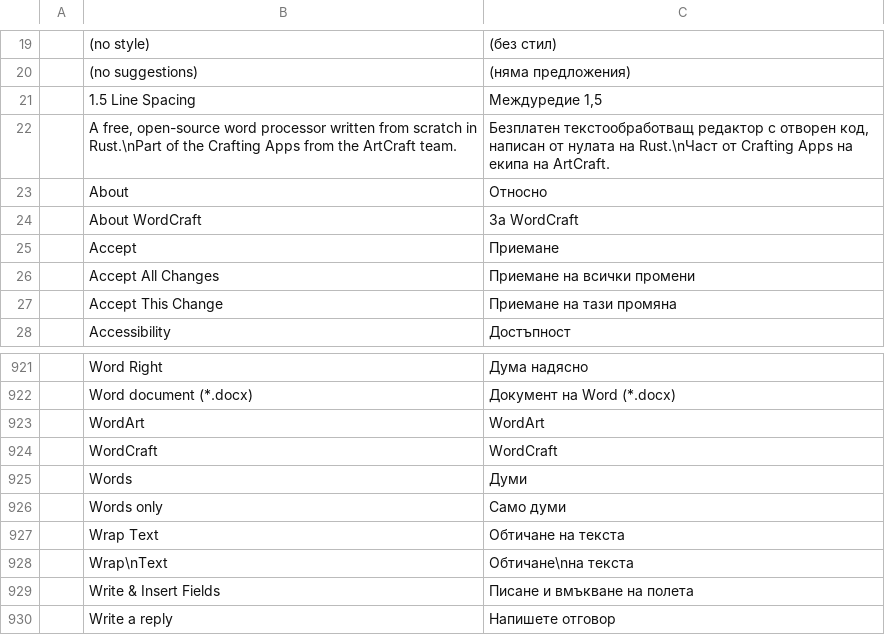
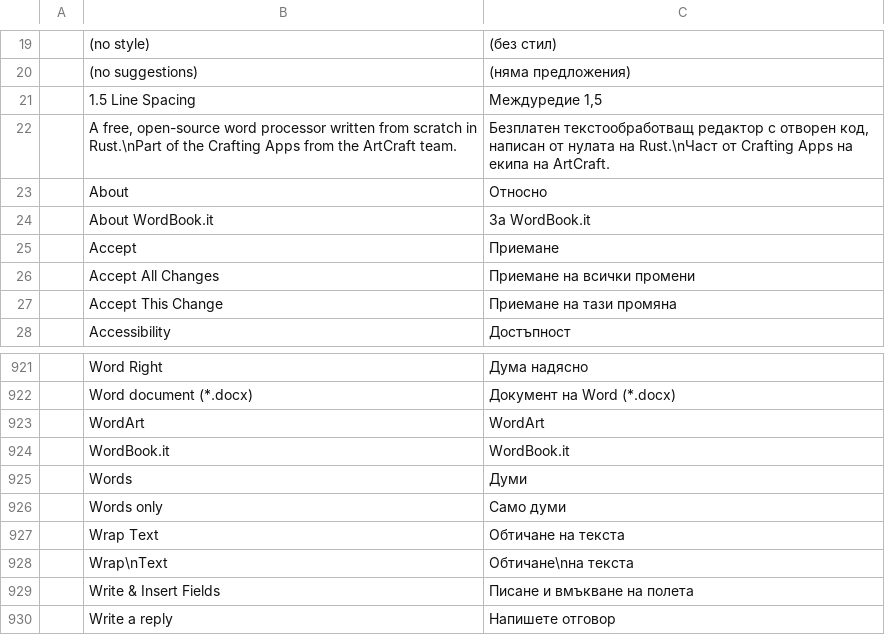
Before and after one commit to lorenzodapolito-oss/WordBook.it, a TSV file: crates/ui-egui/src/i18n/bg.tsv, drawn as a sheet; only a part is shown, gaps mark what is left out; removed rows and columns are numbered as before the commit, all else as after; the diff names each change by its address in the sheet, - before the commit and + after, or states it on an @@ line.

```diff
--- a/crates/ui-egui/src/i18n/bg.tsv
+++ b/crates/ui-egui/src/i18n/bg.tsv
-row 24:  | About WordCraft | За WordCraft
+row 24:  | About WordBook.it | За WordBook.it
-row 924:  | WordCraft | WordCraft
+row 924:  | WordBook.it | WordBook.it
```
Also changed, not shown: crates/ui-egui/src/i18n/cs.tsv, crates/ui-egui/src/i18n/de.tsv, 30 other files.
